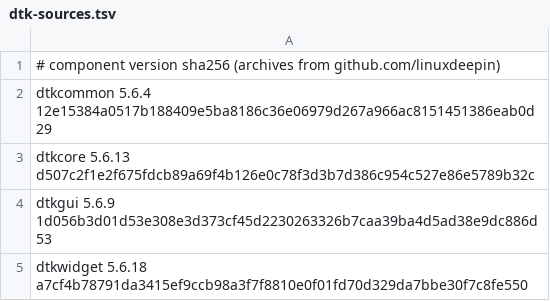
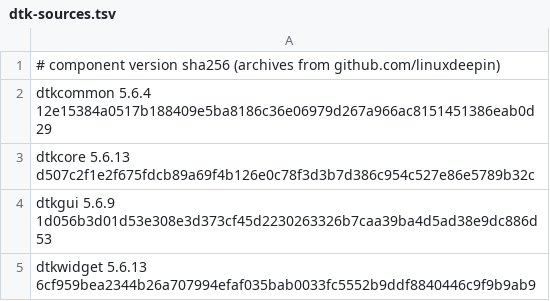
Before and after one commit to Mars-cb/dcc-proxy, a TSV file: ci/dtk-sources.tsv, drawn as a sheet.

```diff
--- a/ci/dtk-sources.tsv
+++ b/ci/dtk-sources.tsv
@@ -4,2 +4,2 @@ dtkcore 5.6.13 d507c2f1e2f675fdcb89a69f4b126e0c78f3d3b7d386c954c527e86e5789b32c
 dtkgui 5.6.9 1d056b3d01d53e308e3d373cf45d2230263326b7caa39ba4d5ad38e9dc886d53
-dtkwidget 5.6.18 a7cf4b78791da3415ef9ccb98a3f7f8810e0f01fd70d329da7bbe30f7c8fe550
+dtkwidget 5.6.13 6cf959bea2344b26a707994efaf035bab0033fc5552b9ddf8840446c9f9b9ab9
```
Also changed, not shown: 1 other file.
